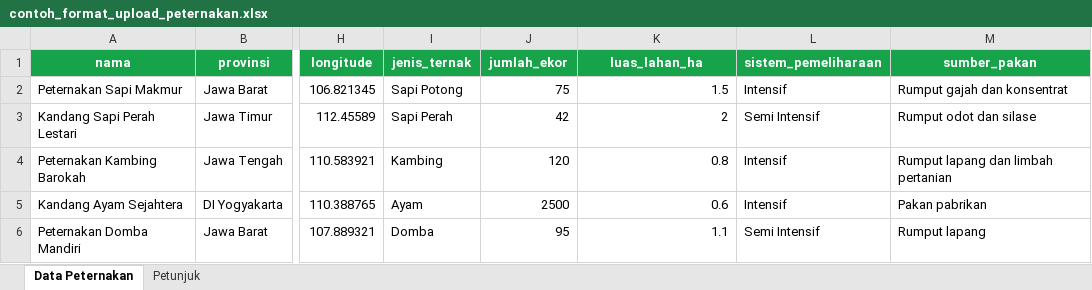
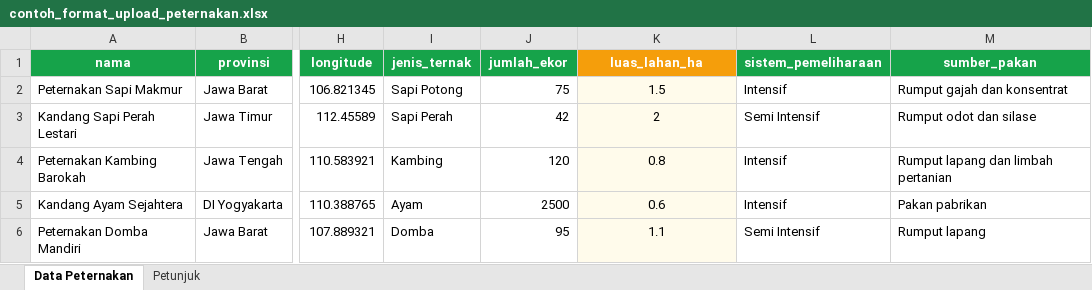
Before and after one commit to adiorany3/LokasiTernak, an Excel workbook: contoh_format_upload_peternakan.xlsx, sheet Data Peternakan, drawn as a sheet; only a part is shown, gaps mark what is left out; values as stored, in another font and other column widths than the file's, no borders; table styles not drawn; the diff names each change by its address in the sheet, - before the commit and + after, or states it on an @@ line.

```diff
--- a/contoh_format_upload_peternakan.xlsx (sheet Data Peternakan)
+++ b/contoh_format_upload_peternakan.xlsx (sheet Data Peternakan)
-K1 fill: #16A34A
+K1 fill: #F59E0B
@@ K2:K6 fill: none → #FFFBEB, alignment: right → center @@
```
Also changed, not shown: sheet Petunjuk, 1 other file.
